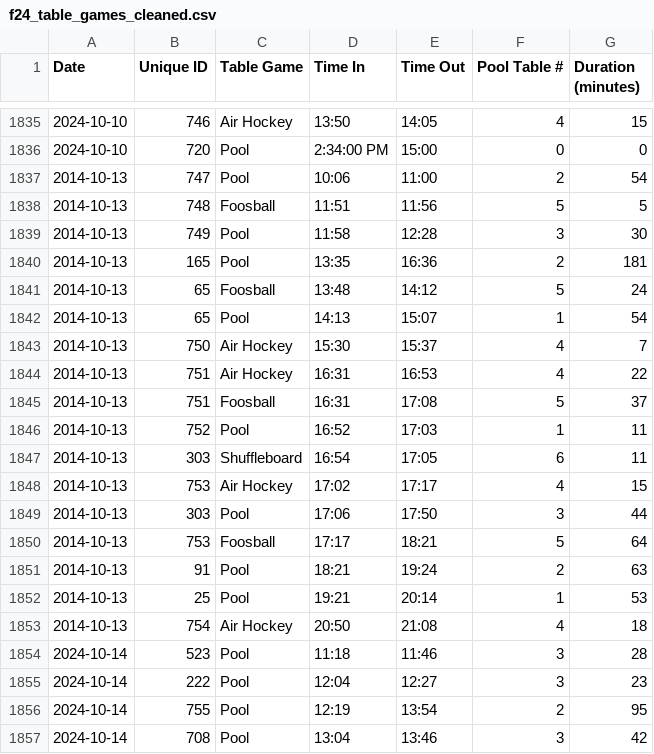
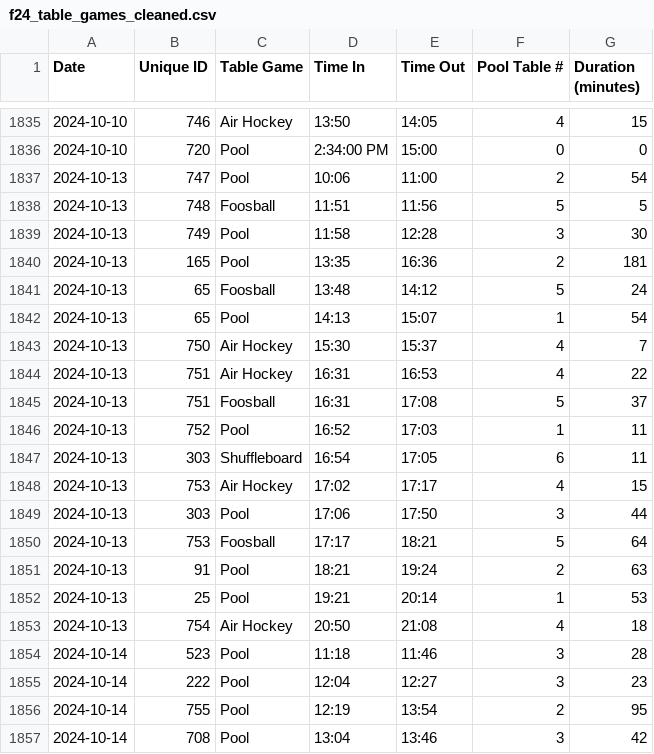
Before and after one commit to CarloMehegan/DataViz_HTML_UC, a CSV file: clean_data/f24_table_games_cleaned.csv, drawn as a sheet; only a part is shown, gaps mark what is left out.

Commit message:
fix dates like 2014 -> 2024

```diff
--- a/clean_data/f24_table_games_cleaned.csv
+++ b/clean_data/f24_table_games_cleaned.csv
@@ -1836,19 +1836,19 @@ Date,Unique ID,Table Game,Time In,Time Out,Pool Table #,Duration (minutes)
 2024-10-10,720,Pool,2:34:00 PM,15:00,0,0
-2014-10-13,747,Pool,10:06,11:00,2,54
-2014-10-13,748,Foosball,11:51,11:56,5,5
-2014-10-13,749,Pool,11:58,12:28,3,30
-2014-10-13,165,Pool,13:35,16:36,2,181
-2014-10-13,65,Foosball,13:48,14:12,5,24
-2014-10-13,65,Pool,14:13,15:07,1,54
-2014-10-13,750,Air Hockey,15:30,15:37,4,7
-2014-10-13,751,Air Hockey,16:31,16:53,4,22
-2014-10-13,751,Foosball,16:31,17:08,5,37
-2014-10-13,752,Pool,16:52,17:03,1,11
-2014-10-13,303,Shuffleboard,16:54,17:05,6,11
-2014-10-13,753,Air Hockey,17:02,17:17,4,15
-2014-10-13,303,Pool,17:06,17:50,3,44
-2014-10-13,753,Foosball,17:17,18:21,5,64
-2014-10-13,91,Pool,18:21,19:24,2,63
-2014-10-13,25,Pool,19:21,20:14,1,53
-2014-10-13,754,Air Hockey,20:50,21:08,4,18
+2024-10-13,747,Pool,10:06,11:00,2,54
+2024-10-13,748,Foosball,11:51,11:56,5,5
+2024-10-13,749,Pool,11:58,12:28,3,30
+2024-10-13,165,Pool,13:35,16:36,2,181
+2024-10-13,65,Foosball,13:48,14:12,5,24
+2024-10-13,65,Pool,14:13,15:07,1,54
+2024-10-13,750,Air Hockey,15:30,15:37,4,7
+2024-10-13,751,Air Hockey,16:31,16:53,4,22
+2024-10-13,751,Foosball,16:31,17:08,5,37
+2024-10-13,752,Pool,16:52,17:03,1,11
+2024-10-13,303,Shuffleboard,16:54,17:05,6,11
+2024-10-13,753,Air Hockey,17:02,17:17,4,15
+2024-10-13,303,Pool,17:06,17:50,3,44
+2024-10-13,753,Foosball,17:17,18:21,5,64
+2024-10-13,91,Pool,18:21,19:24,2,63
+2024-10-13,25,Pool,19:21,20:14,1,53
+2024-10-13,754,Air Hockey,20:50,21:08,4,18
 2024-10-14,523,Pool,11:18,11:46,3,28
```
Also changed, not shown: 2 other files.
